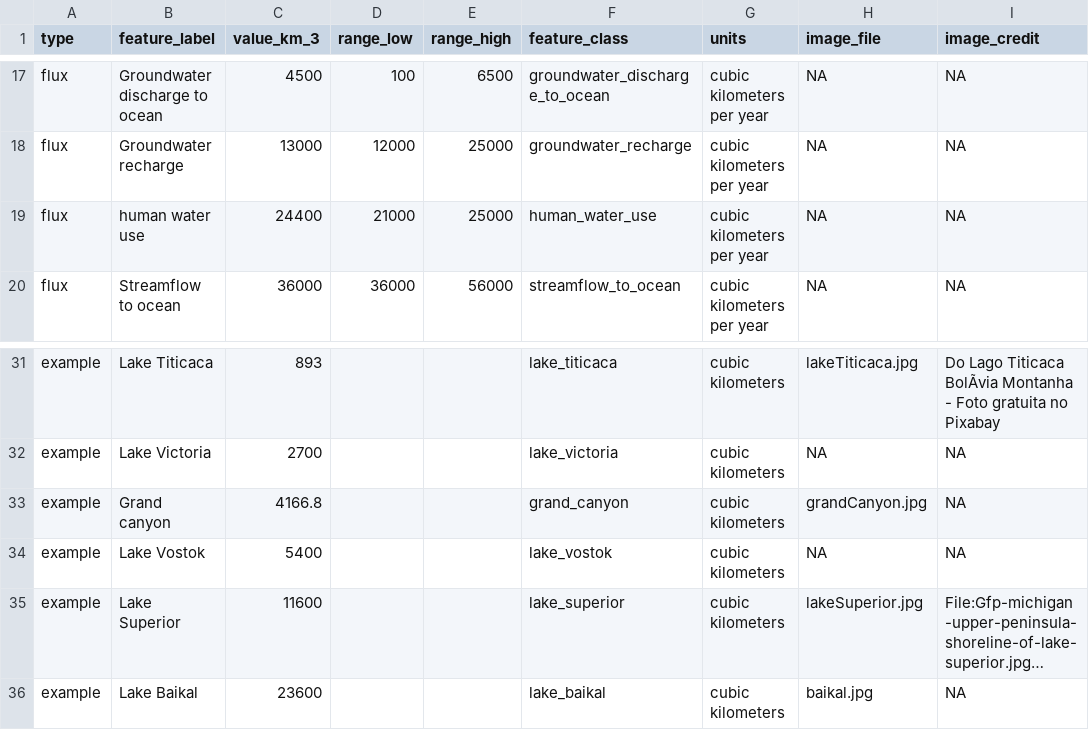
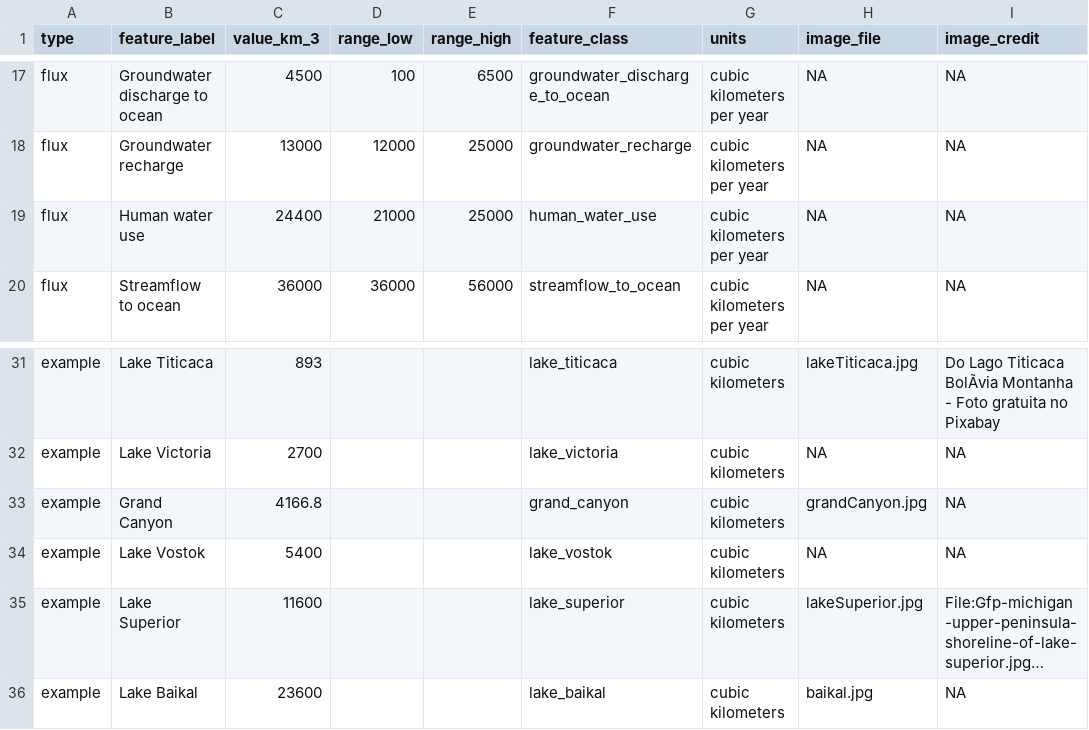
Before and after one commit to DOI-USGS/pools-and-fluxes, a CSV file: public/data/pools-fluxes-examples-limited.csv, drawn as a sheet; only a part is shown, gaps mark what is left out; long unchanged cells end in …; the diff names each change by its address in the sheet, - before the commit and + after, or states it on an @@ line.

Commit message:
fix typos in feature labels

```diff
--- a/public/data/pools-fluxes-examples-limited.csv
+++ b/public/data/pools-fluxes-examples-limited.csv
-B19 (feature_label): human water use
+B19 (feature_label): Human water use
-B33 (feature_label): Grand canyon
+B33 (feature_label): Grand Canyon
```
